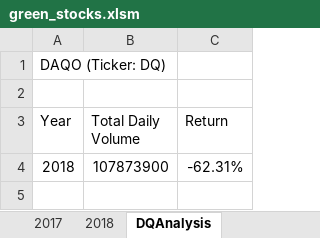
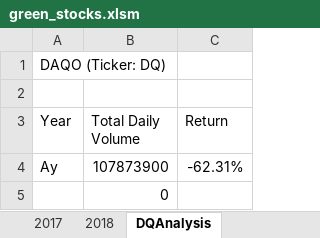
Before and after one commit to arodriguez82/stock-analysis, an Excel workbook: green_stocks.xlsm, sheet DQAnalysis, drawn as a sheet; values as stored, in another font and other column widths than the file's, no borders; the diff names each change by its address in the sheet, - before the commit and + after, or states it on an @@ line.

```diff
--- a/green_stocks.xlsm (sheet DQAnalysis)
+++ b/green_stocks.xlsm (sheet DQAnalysis)
-A4 (Year): 2018
+A4 (Year): Ay
+row 5:  | 0
```
Also changed, not shown: other sheet tabs.
